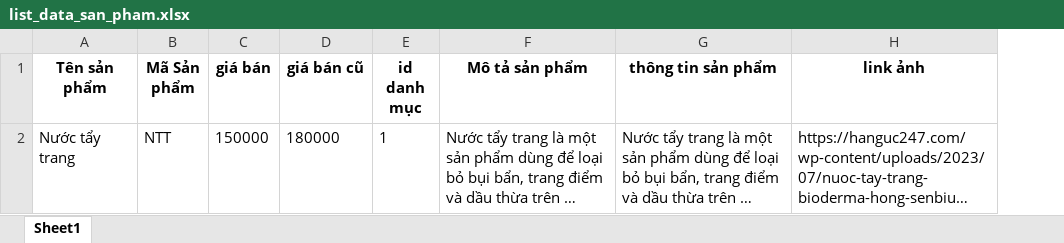
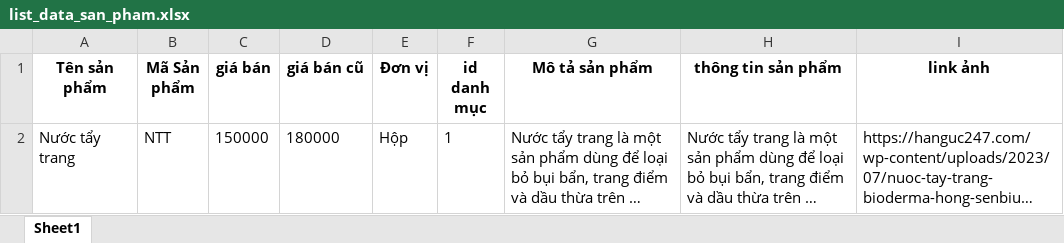
Before and after one commit to mantanvietnam/mantan_source_mysql, an Excel workbook: Plugin/DATACRM/hethongdaily/view/home/product/list_data_san_pham.xlsx, sheet Sheet1, drawn as a sheet; long unchanged cells end in …; values as stored, in another font and other column widths than the file's, no borders; the diff names each change by its address in the sheet, - before the commit and + after, or states it on an @@ line.

```diff
--- a/Plugin/DATACRM/hethongdaily/view/home/product/list_data_san_pham.xlsx (sheet Sheet1)
+++ b/Plugin/DATACRM/hethongdaily/view/home/product/list_data_san_pham.xlsx (sheet Sheet1)
+column E (Đơn vị), row 2: Hộp
```
Also changed, not shown: 9 other files.
